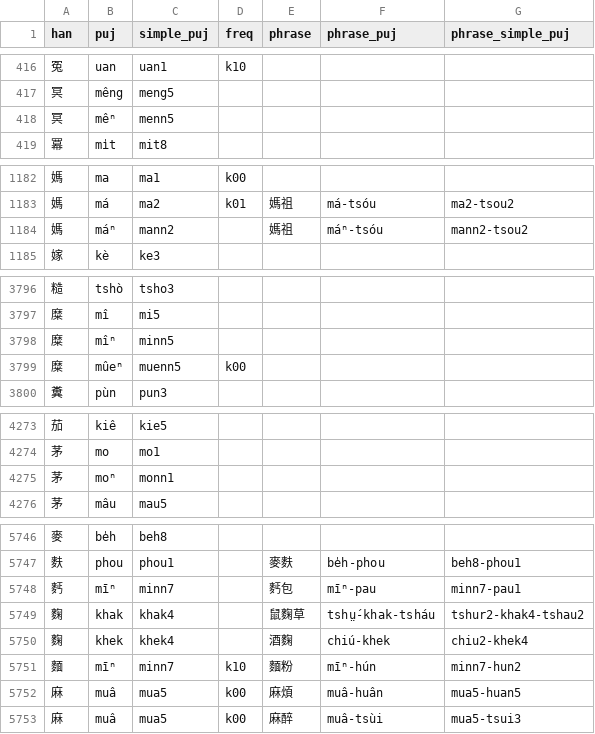
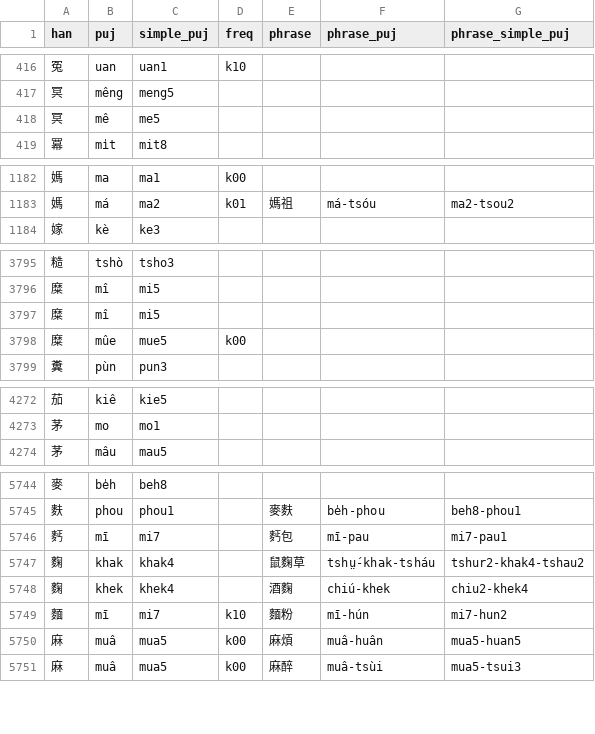
Before and after one commit to hokkien-writing/teochew-lexicon, a CSV file: character.csv, drawn as a sheet; only a part is shown, gaps mark what is left out; the diff covers the shown part only.

```diff
--- a/character.csv
+++ b/character.csv
@@ -417,3 +417,3 @@ han,puj,simple_puj,freq,phrase,phrase_puj,phrase_simple_puj
 冥,mêng,meng5,,,,
-冥,mêⁿ,menn5,,,,
+冥,mê,me5,,,,
 冪,mi̍t,mit8,,,,
@@ -1183,3 +1183,2 @@ han,puj,simple_puj,freq,phrase,phrase_puj,phrase_simple_puj
 媽,má,ma2,k01,媽祖,má-tsóu,ma2-tsou2
-媽,máⁿ,mann2,,媽祖,máⁿ-tsóu,mann2-tsou2
 嫁,kè,ke3,,,,
@@ -3797,4 +3796,4 @@ han,puj,simple_puj,freq,phrase,phrase_puj,phrase_simple_puj
 糜,mî,mi5,,,,
-糜,mîⁿ,minn5,,,,
-糜,mûeⁿ,muenn5,k00,,,
+糜,mî,mi5,,,,
+糜,mûe,mue5,k00,,,
 糞,pùn,pun3,,,,
@@ -4274,3 +4273,2 @@ han,puj,simple_puj,freq,phrase,phrase_puj,phrase_simple_puj
 茅,mo,mo1,,,,
-茅,moⁿ,monn1,,,,
 茅,mâu,mau5,,,,
@@ -5747,6 +5745,6 @@ han,puj,simple_puj,freq,phrase,phrase_puj,phrase_simple_puj
 麩,phou,phou1,,麥麩,be̍h-phou,beh8-phou1
-麫,mīⁿ,minn7,,麫包,mīⁿ-pau,minn7-pau1
+麫,mī,mi7,,麫包,mī-pau,mi7-pau1
 麴,khak,khak4,,鼠麴草,tshṳ́-khak-tsháu,tshur2-khak4-tshau2
 麴,khek,khek4,,酒麴,chiú-khek,chiu2-khek4
-麵,mīⁿ,minn7,k10,麵粉,mīⁿ-hún,minn7-hun2
+麵,mī,mi7,k10,麵粉,mī-hún,mi7-hun2
 麻,muâ,mua5,k00,麻煩,muâ-huân,mua5-huan5
```
Also changed, not shown: 20 edited cells elsewhere in this file, phrase.csv.
